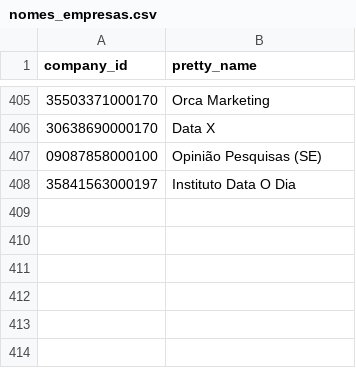
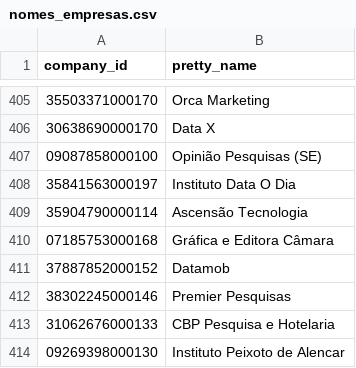
Before and after one commit to pindograma/pesquisas, a CSV file: data/manual-data/nomes_empresas.csv, drawn as a sheet; only a part is shown, gaps mark what is left out; the diff names each change by its address in the sheet, - before the commit and + after, or states it on an @@ line.

Commit message:
update polling data

```diff
--- a/data/manual-data/nomes_empresas.csv
+++ b/data/manual-data/nomes_empresas.csv
+row 409: 35904790000114 | Ascensão Tecnologia
+row 410: 07185753000168 | Gráfica e Editora Câmara
+row 411: 37887852000152 | Datamob
+row 412: 38302245000146 | Premier Pesquisas
+row 413: 31062676000133 | CBP Pesquisa e Hotelaria
+row 414: 09269398000130 | Instituto Peixoto de Alencar
```
Also changed, not shown: 15 other files.
